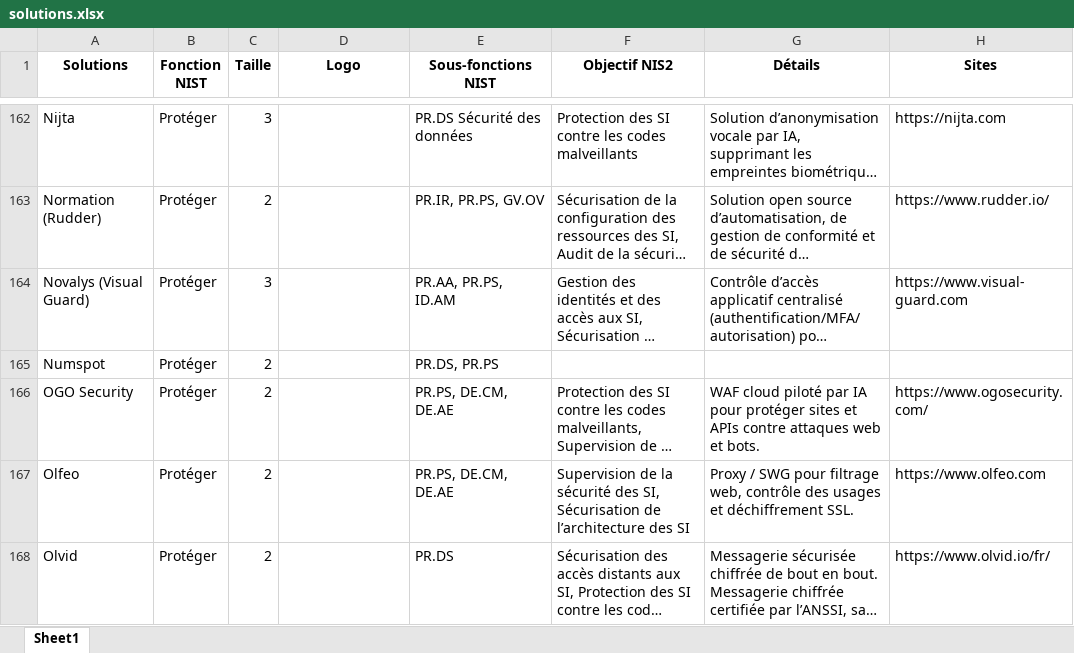
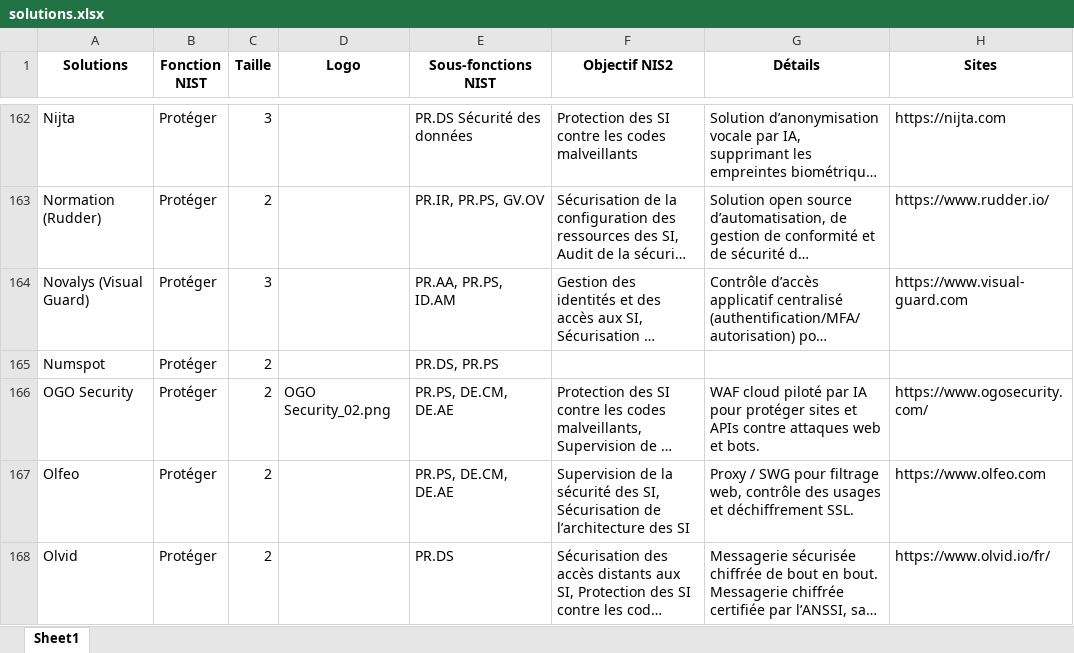
Before and after one commit to Hexatrust/cyberpanorama, an Excel workbook: assets/solutions.xlsx, sheet Sheet1, drawn as a sheet; only a part is shown, gaps mark what is left out; long unchanged cells end in …; values as stored, in another font and other column widths than the file's, no borders; the diff names each change by its address in the sheet, - before the commit and + after, or states it on an @@ line.

```diff
--- a/assets/solutions.xlsx (sheet Sheet1)
+++ b/assets/solutions.xlsx (sheet Sheet1)
-D166 (Logo): (empty)
+D166 (Logo): OGO Security_02.png
```
Also changed, not shown: 2 other files.
